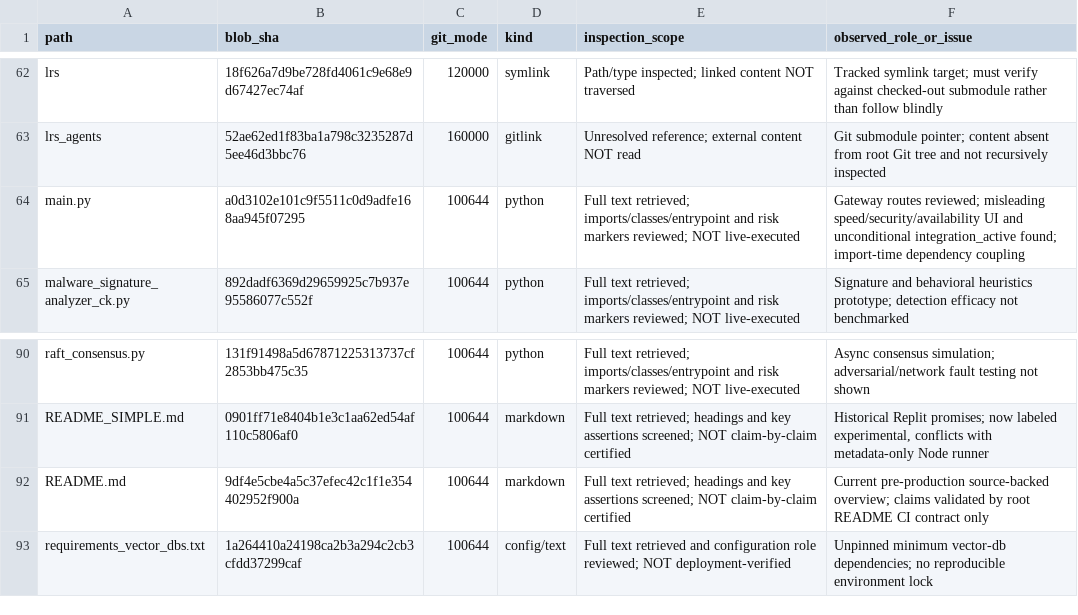
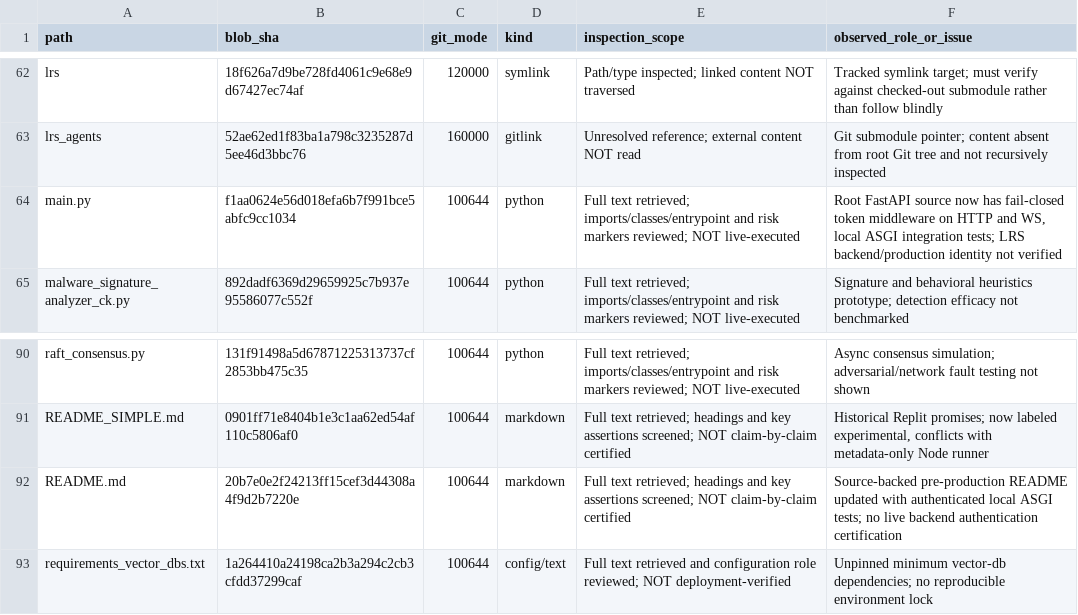
Before and after one commit to NeuralBlitz/LRS-NeuralBlitz, a CSV file: docs/audits/root-file-review.csv, drawn as a sheet; only a part is shown, gaps mark what is left out.

Commit message:
feat(gateway): authenticated local ASGI integration and pinned runtime (#33)
* feat(gateway): enforce fail-closed bearer auth for HTTP and WebSocket routes

* docs(gateway): pin isolated ASGI dependency set and document fail-closed local access

* docs(gateway): pin isolated ASGI dependency set and document fail-closed local access

* test(gateway): exercise HTTP auth, real ASGI routes and fail-closed WebSocket access

* ci(gateway): install pinned ASGI runtime and run authenticated HTTP integration suite

* docs(gateway): distinguish authenticated ASGI test from unverified backend and product security

* docs(gateway): distinguish authenticated ASGI test from unverified backend and product security

* docs(gateway): distinguish authenticated ASGI test from unverified backend and product security

* audit(root): refresh main.py and README evidence hashes after authenticated ASGI changes

* docs(audit): update main.py row with authenticated ASGI evidence tier

* docs(gateway): show actual pinned dependency installation before integration tests

* docs(audit): distinguish verified local ASGI auth from missing external backend proof

* docs(audit): distinguish verified local ASGI auth from missing external backend proof

* audit(root): tie revised gateway install README to exact reviewed source hash

```diff
--- a/docs/audits/root-file-review.csv
+++ b/docs/audits/root-file-review.csv
@@ -63,3 +63,3 @@ path,blob_sha,git_mode,kind,inspection_scope,observed_role_or_issue
 "lrs_agents","52ae62ed1f83ba1a798c3235287d5ee46d3bbc76","160000","gitlink","Unresolved reference; external content NOT read","Git submodule pointer; content absent from root Git tree and not recursively inspected"
-"main.py","a0d3102e101c9f5511c0d9adfe168aa945f07295","100644","python","Full text retrieved; imports/classes/entrypoint and risk markers reviewed; NOT live-executed","Gateway routes reviewed; misleading speed/security/availability UI and unconditional integration_active found; import-time dependency coupling"
+"main.py","f1aa0624e56d018efa6b7f991bce5abfc9cc1034","100644","python","Full text retrieved; imports/classes/entrypoint and risk markers reviewed; NOT live-executed","Root FastAPI source now has fail-closed token middleware on HTTP and WS, local ASGI integration tests; LRS backend/production identity not verified"
 "malware_signature_analyzer_ck.py","892dadf6369d29659925c7b937e95586077c552f","100644","python","Full text retrieved; imports/classes/entrypoint and risk markers reviewed; NOT live-executed","Signature and behavioral heuristics prototype; detection efficacy not benchmarked"
@@ -91,3 +91,3 @@ path,blob_sha,git_mode,kind,inspection_scope,observed_role_or_issue
 "README_SIMPLE.md","0901ff71e8404b1e3c1aa62ed54af110c5806af0","100644","markdown","Full text retrieved; headings and key assertions screened; NOT claim-by-claim certified","Historical Replit promises; now labeled experimental, conflicts with metadata-only Node runner"
-"README.md","9df4e5cbe4a5c37efec42c1f1e354402952f900a","100644","markdown","Full text retrieved; headings and key assertions screened; NOT claim-by-claim certified","Current pre-production source-backed overview; claims validated by root README CI contract only"
+"README.md","20b7e0e2f24213ff15cef3d44308a4f9d2b7220e","100644","markdown","Full text retrieved; headings and key assertions screened; NOT claim-by-claim certified","Source-backed pre-production README updated with authenticated local ASGI tests; no live backend authentication certification"
 "requirements_vector_dbs.txt","1a264410a24198ca2b3a294c2cb3cfdd37299caf","100644","config/text","Full text retrieved and configuration role reviewed; NOT deployment-verified","Unpinned minimum vector-db dependencies; no reproducible environment lock"
```
Also changed, not shown: 11 other files.
